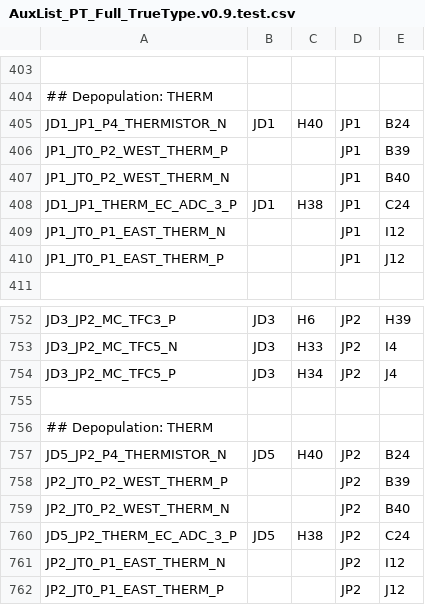
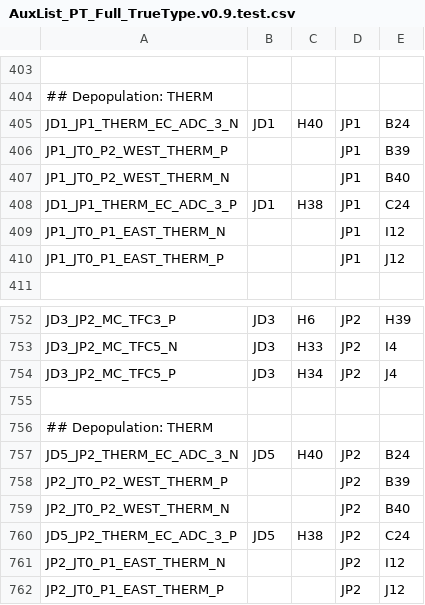
Before and after one commit to ZishuoYang/UT-Backplane-mapping, a CSV file: samples/AuxList_PT_Full_TrueType.v0.9.test.csv, drawn as a sheet; only a part is shown, gaps mark what is left out; the diff names each change by its address in the sheet, - before the commit and + after, or states it on an @@ line.

```diff
--- a/samples/AuxList_PT_Full_TrueType.v0.9.test.csv
+++ b/samples/AuxList_PT_Full_TrueType.v0.9.test.csv
-A405: JD1_JP1_P4_THERMISTOR_N
+A405: JD1_JP1_THERM_EC_ADC_3_N
-A757: JD5_JP2_P4_THERMISTOR_N
+A757: JD5_JP2_THERM_EC_ADC_3_N
```
Also changed, not shown: 1 other file.
